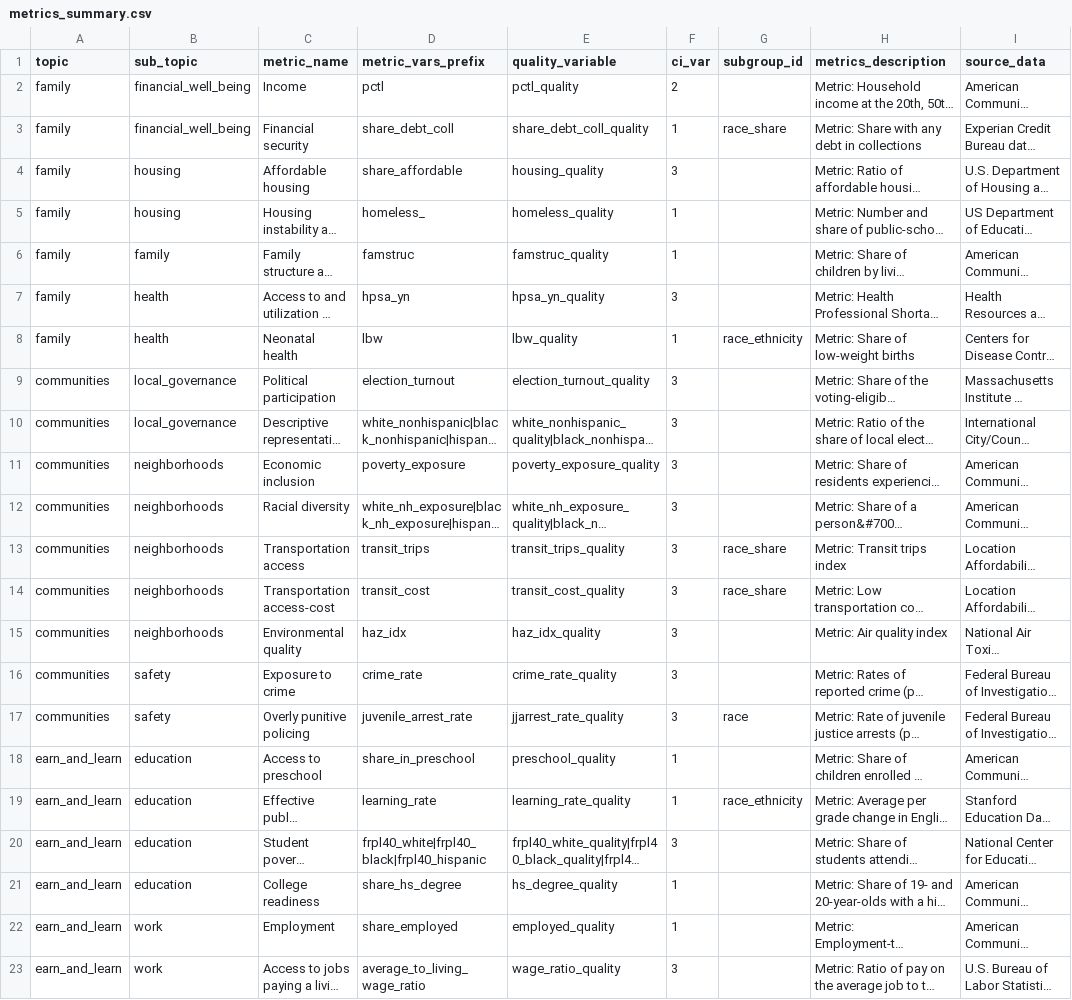
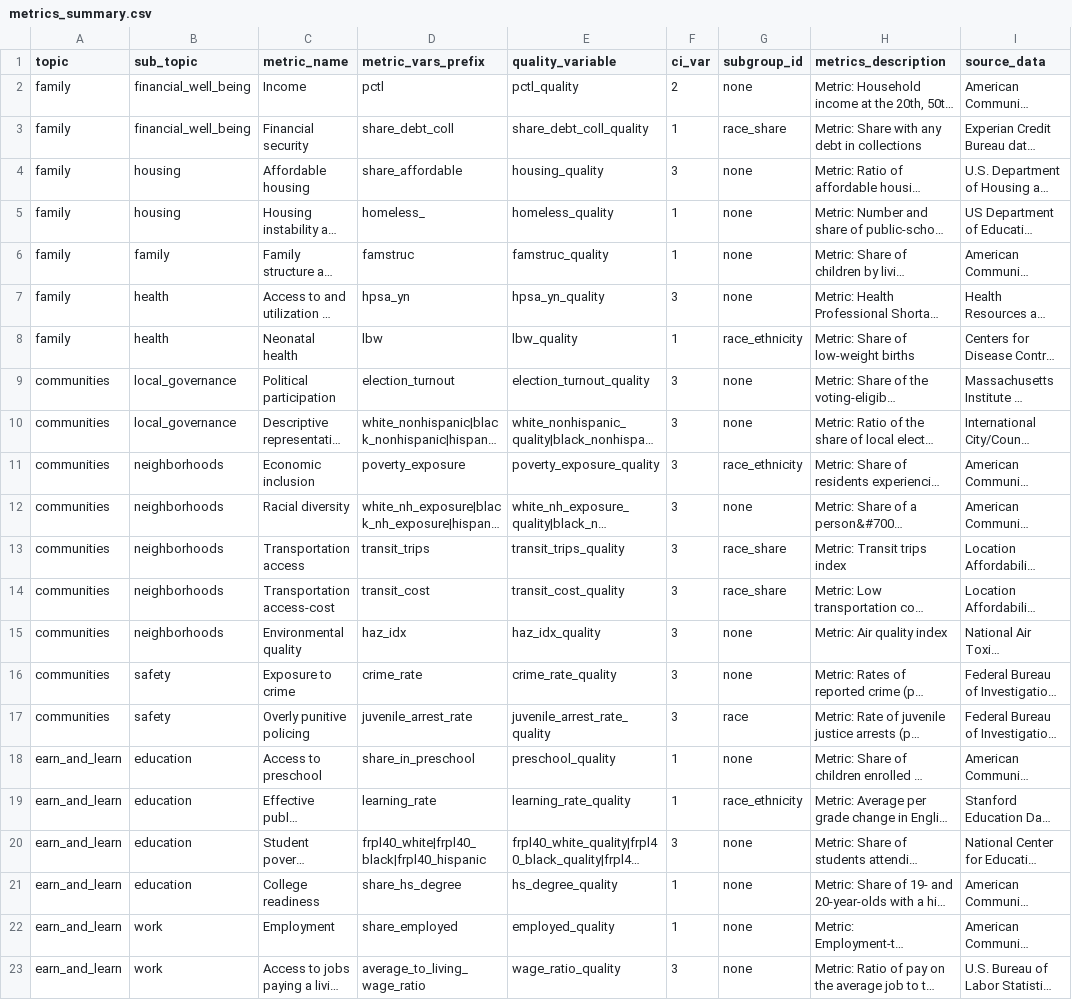
Before and after one commit to UI-Research/gates-mobility-metrics-pages, a CSV file: metrics_summary.csv, drawn as a sheet; only a part is shown; long unchanged cells end in …; the diff names each change by its address in the sheet, - before the commit and + after, or states it on an @@ line.

Commit message:
add metrics without subgroups, fix typos and signs, etc

```diff
--- a/metrics_summary.csv
+++ b/metrics_summary.csv
-G2 (subgroup_id): (empty)
+G2 (subgroup_id): none
-G4:G7 (subgroup_id): (empty)
+G4:G7 (subgroup_id): none
-G9:G10 (subgroup_id): (empty)
+G9:G10 (subgroup_id): none
-G11 (subgroup_id): (empty)
+G11 (subgroup_id): race_ethnicity
-G12 (subgroup_id): (empty)
+G12 (subgroup_id): none
-G15:G16 (subgroup_id): (empty)
+G15:G16 (subgroup_id): none
-E17 (quality_variable): jjarrest_rate_quality
+E17 (quality_variable): juvenile_arrest_rate_quality
-G18 (subgroup_id): (empty)
+G18 (subgroup_id): none
-G20:G23 (subgroup_id): (empty)
+G20:G23 (subgroup_id): none
```
Also changed, not shown: 2 other files.
